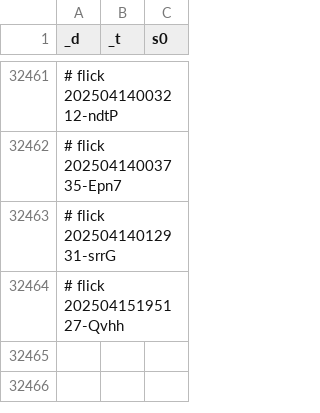
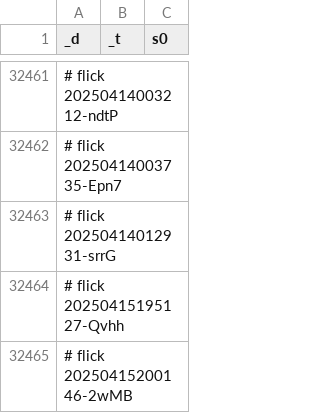
Before and after one commit to abikesa/shell-hologram, a CSV file: kitabo/ensi/ukubona/donorcase/test3/assets/csv/don_mort_s0_overall.csv, drawn as a sheet; only a part is shown, gaps mark what is left out; the diff names each change by its address in the sheet, - before the commit and + after, or states it on an @@ line.

Commit message:
kitabo/ensi/ukubona/donorcase/test3/assets/csv/don_mort_s0_overall.csv

```diff
--- a/kitabo/ensi/ukubona/donorcase/test3/assets/csv/don_mort_s0_overall.csv
+++ b/kitabo/ensi/ukubona/donorcase/test3/assets/csv/don_mort_s0_overall.csv
+row 32465: # flick 20250415200146-2wMB
```
